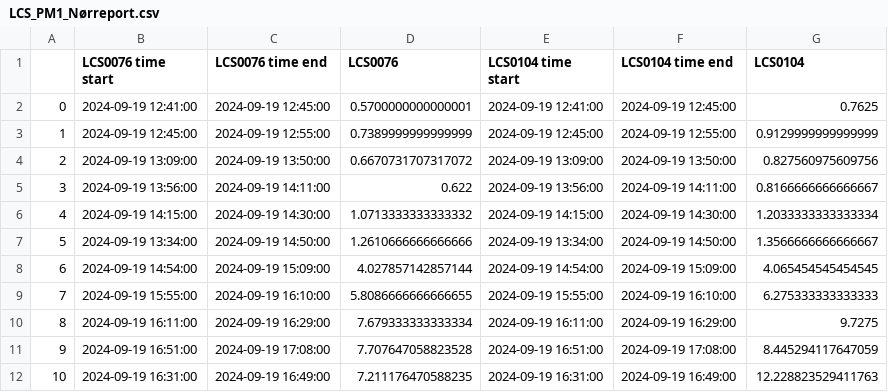
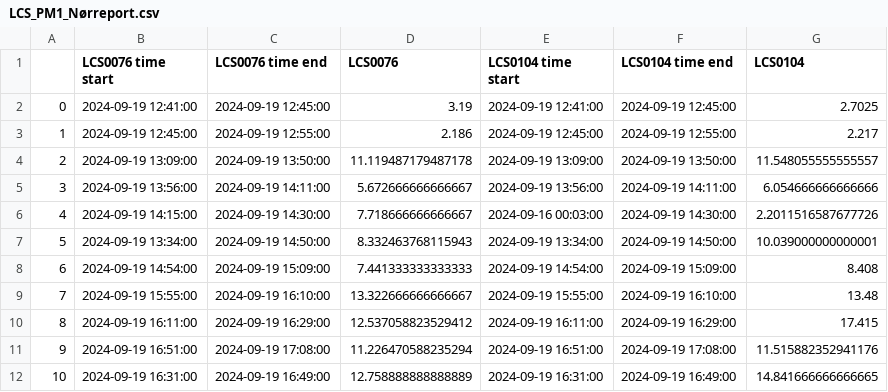
Before and after one commit to Normann25/Master-thesis, a CSV file: LCS_PM1_Nørreport.csv, drawn as a sheet.

```diff
--- a/LCS_PM1_Nørreport.csv
+++ b/LCS_PM1_Nørreport.csv
@@ -1,12 +1,12 @@
 ,LCS0076 time start,LCS0076 time end,LCS0076,LCS0104 time start,LCS0104 time end,LCS0104
-0,2024-09-19 12:41:00,2024-09-19 12:45:00,0.5700000000000001,2024-09-19 12:41:00,2024-09-19 12:45:00,0.7625
-1,2024-09-19 12:45:00,2024-09-19 12:55:00,0.7389999999999999,2024-09-19 12:45:00,2024-09-19 12:55:00,0.9129999999999999
-2,2024-09-19 13:09:00,2024-09-19 13:50:00,0.6670731707317072,2024-09-19 13:09:00,2024-09-19 13:50:00,0.827560975609756
-3,2024-09-19 13:56:00,2024-09-19 14:11:00,0.622,2024-09-19 13:56:00,2024-09-19 14:11:00,0.8166666666666667
-4,2024-09-19 14:15:00,2024-09-19 14:30:00,1.0713333333333332,2024-09-19 14:15:00,2024-09-19 14:30:00,1.2033333333333334
-5,2024-09-19 13:34:00,2024-09-19 14:50:00,1.2610666666666666,2024-09-19 13:34:00,2024-09-19 14:50:00,1.3566666666666667
-6,2024-09-19 14:54:00,2024-09-19 15:09:00,4.027857142857144,2024-09-19 14:54:00,2024-09-19 15:09:00,4.065454545454545
-7,2024-09-19 15:55:00,2024-09-19 16:10:00,5.8086666666666655,2024-09-19 15:55:00,2024-09-19 16:10:00,6.275333333333333
-8,2024-09-19 16:11:00,2024-09-19 16:29:00,7.679333333333334,2024-09-19 16:11:00,2024-09-19 16:29:00,9.7275
-9,2024-09-19 16:51:00,2024-09-19 17:08:00,7.707647058823528,2024-09-19 16:51:00,2024-09-19 17:08:00,8.445294117647059
-10,2024-09-19 16:31:00,2024-09-19 16:49:00,7.211176470588235,2024-09-19 16:31:00,2024-09-19 16:49:00,12.228823529411763
+0,2024-09-19 12:41:00,2024-09-19 12:45:00,3.19,2024-09-19 12:41:00,2024-09-19 12:45:00,2.7025
+1,2024-09-19 12:45:00,2024-09-19 12:55:00,2.186,2024-09-19 12:45:00,2024-09-19 12:55:00,2.217
+2,2024-09-19 13:09:00,2024-09-19 13:50:00,11.119487179487178,2024-09-19 13:09:00,2024-09-19 13:50:00,11.548055555555557
+3,2024-09-19 13:56:00,2024-09-19 14:11:00,5.672666666666667,2024-09-19 13:56:00,2024-09-19 14:11:00,6.054666666666666
+4,2024-09-19 14:15:00,2024-09-19 14:30:00,7.718666666666667,2024-09-16 00:03:00,2024-09-19 14:30:00,2.2011516587677726
+5,2024-09-19 13:34:00,2024-09-19 14:50:00,8.332463768115943,2024-09-19 13:34:00,2024-09-19 14:50:00,10.039000000000001
+6,2024-09-19 14:54:00,2024-09-19 15:09:00,7.441333333333333,2024-09-19 14:54:00,2024-09-19 15:09:00,8.408
+7,2024-09-19 15:55:00,2024-09-19 16:10:00,13.322666666666667,2024-09-19 15:55:00,2024-09-19 16:10:00,13.48
+8,2024-09-19 16:11:00,2024-09-19 16:29:00,12.537058823529412,2024-09-19 16:11:00,2024-09-19 16:29:00,17.415
+9,2024-09-19 16:51:00,2024-09-19 17:08:00,11.226470588235294,2024-09-19 16:51:00,2024-09-19 17:08:00,11.515882352941176
+10,2024-09-19 16:31:00,2024-09-19 16:49:00,12.758888888888889,2024-09-19 16:31:00,2024-09-19 16:49:00,14.841666666666665
```
Also changed, not shown: LCS_PM1_CPHcentral.csv, LCS_PM25_CPHcentral.csv, 4 other files.
